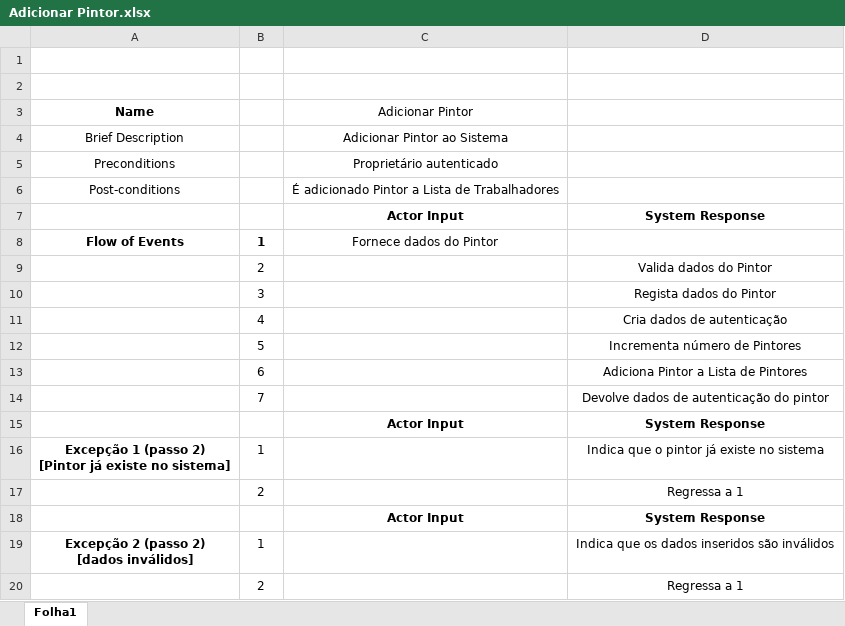
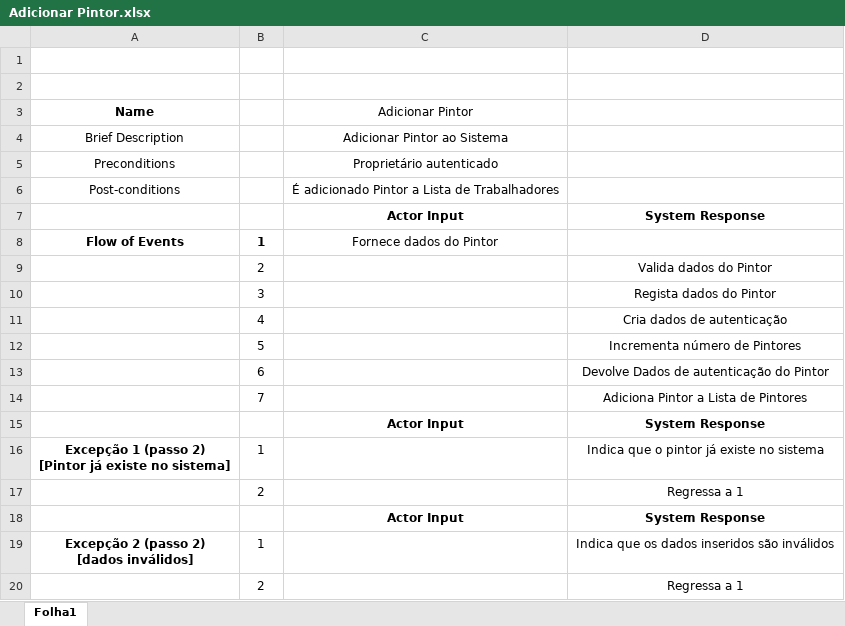
Before and after one commit to JoaoGomes2110/li4-17-18, an Excel workbook: Fase2/UML/Especificação de Use Cases/Adicionar Pintor.xlsx, sheet Folha1, drawn as a sheet; values as stored, in another font and other column widths than the file's, no borders; the diff names each change by its address in the sheet, - before the commit and + after, or states it on an @@ line.

```diff
--- a/Fase2/UML/Especificação de Use Cases/Adicionar Pintor.xlsx (sheet Folha1)
+++ b/Fase2/UML/Especificação de Use Cases/Adicionar Pintor.xlsx (sheet Folha1)
-D13: Adiciona Pintor a Lista de Pintores
+D13: Devolve Dados de autenticação do Pintor
-D14: Devolve dados de autenticação do pintor
+D14: Adiciona Pintor a Lista de Pintores
```
Also changed, not shown: 13 other files.
